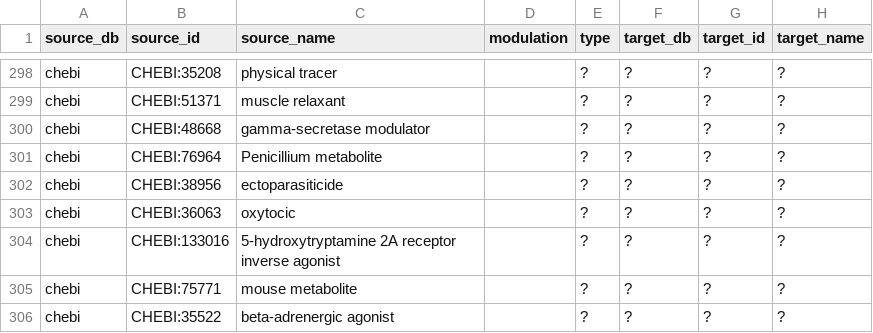
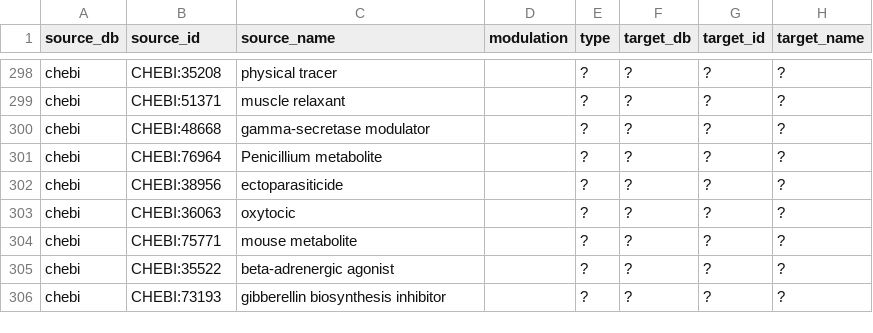
Before and after one commit to chemical-roles/chemical-roles, a TSV file: resources/uncurated.tsv, drawn as a sheet; only a part is shown, gaps mark what is left out; the shorter side is filled out with more unchanged rows; the diff names each change by its address in the sheet, - before the commit and + after, or states it on an @@ line.

```diff
--- a/resources/uncurated.tsv
+++ b/resources/uncurated.tsv
-row 304: chebi | CHEBI:133016 | 5-hydroxytryptamine 2A receptor inverse agonist |  | ? | ? | ? | ?
```
Also changed, not shown: resources/xrefs.tsv, 3 other files.
